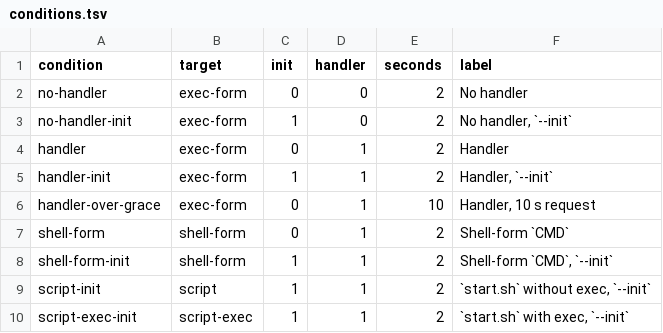
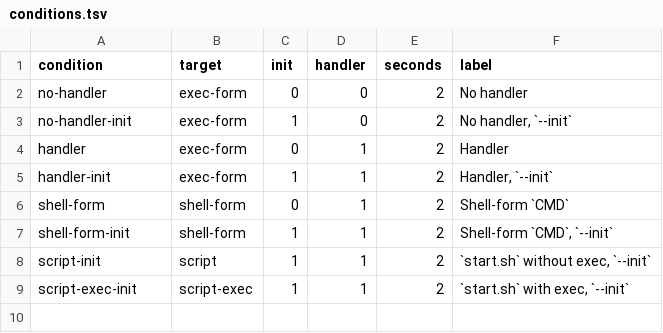
Before and after one commit to shinagawa-web/show-your-work, a TSV file: docker-init-cuts-requests/conditions.tsv, drawn as a sheet; the diff names each change by its address in the sheet, - before the commit and + after, or states it on an @@ line.

```diff
--- a/docker-init-cuts-requests/conditions.tsv
+++ b/docker-init-cuts-requests/conditions.tsv
-row 6: handler-over-grace | exec-form | 0 | 1 | 10 | Handler, 10 s request
```
Also changed, not shown: 1 other file.
